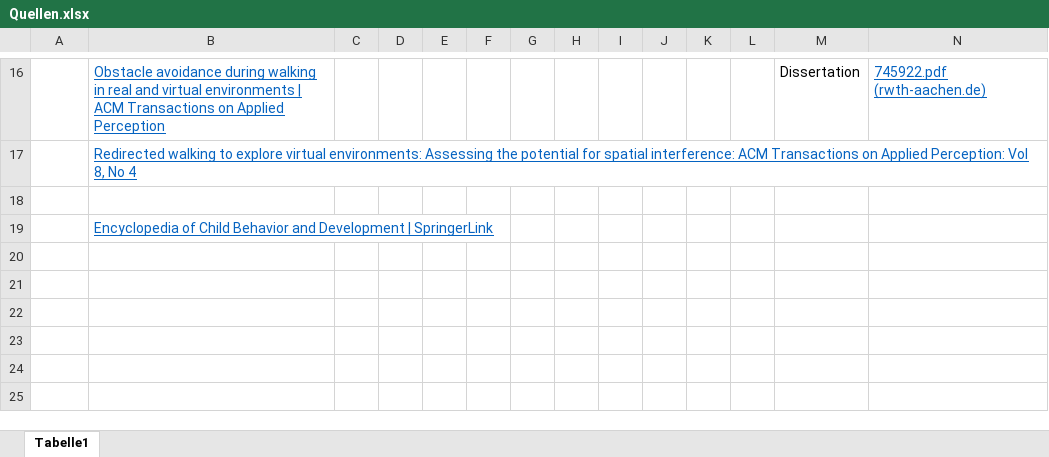
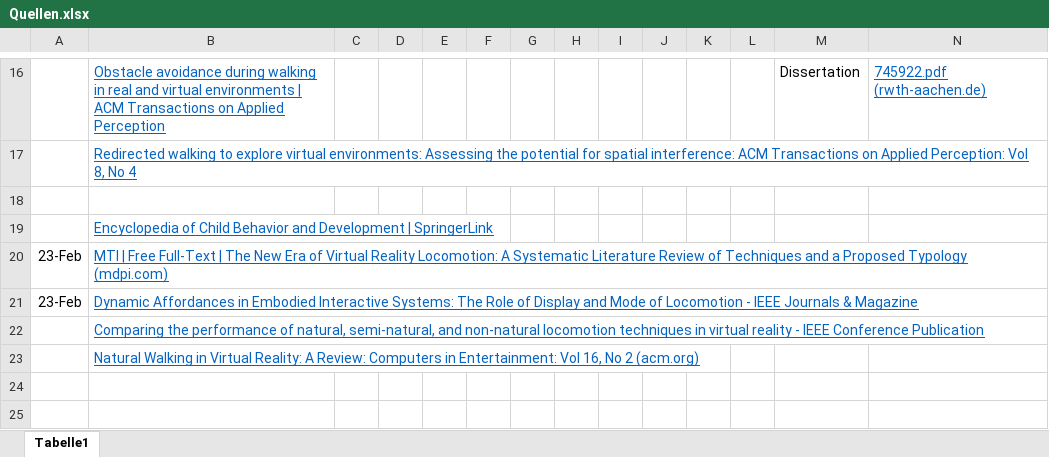
Before and after one commit to RobZlo/Studium, an Excel workbook: Quellen/Quellen.xlsx, sheet Tabelle1, drawn as a sheet; only a part is shown, gaps mark what is left out; values as stored, in another font and other column widths than the file's, no borders; the diff names each change by its address in the sheet, - before the commit and + after, or states it on an @@ line.

```diff
--- a/Quellen/Quellen.xlsx (sheet Tabelle1)
+++ b/Quellen/Quellen.xlsx (sheet Tabelle1)
-row 20: (empty)
+row 20: 23-Feb | MTI | Free Full-Text | The New Era of Virtual Reality Locomotion: A Systematic Literature Review of Techniques and a Proposed Typology (mdpi.com)
-row 21: (empty)
+row 21: 23-Feb | Dynamic Affordances in Embodied Interactive Systems: The Role of Display and Mode of Locomotion - IEEE Journals & Magazine
-B22: (empty)
+B22: Comparing the performance of natural, semi-natural, and non-natural locomotion techniques in virtual reality - IEEE Conference Publication
-B23: (empty)
+B23: Natural Walking in Virtual Reality: A Review: Computers in Entertainment: Vol 16, No 2 (acm.org)
```
Also changed, not shown: 3 other files.
